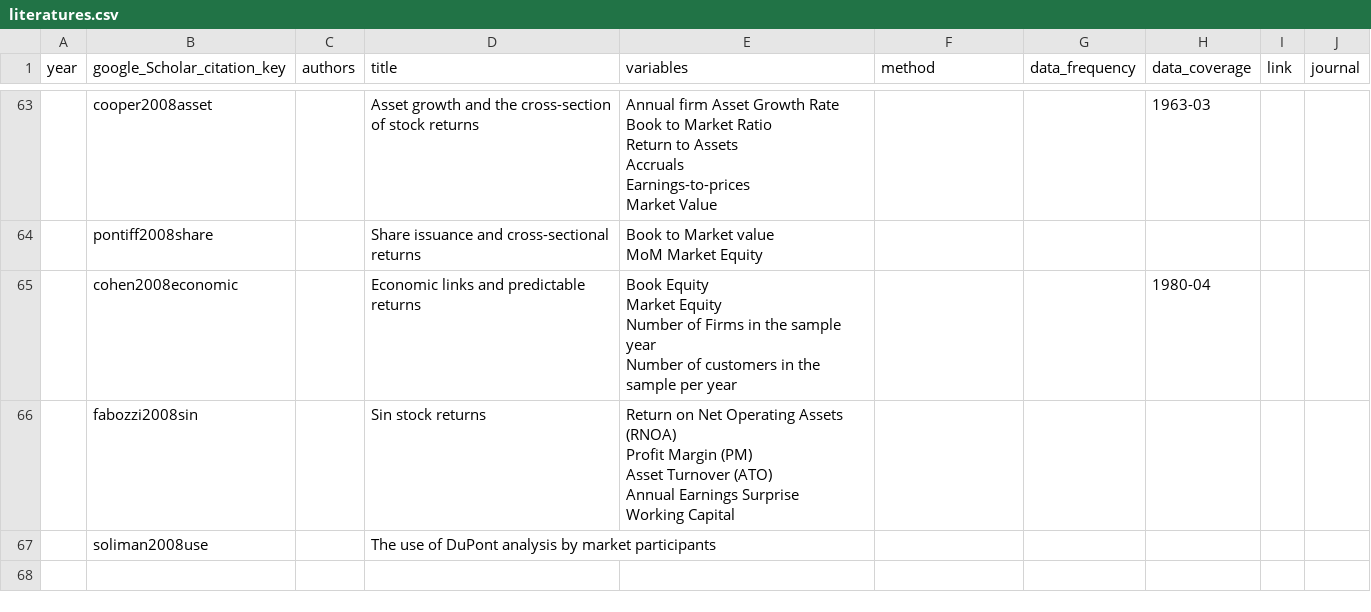
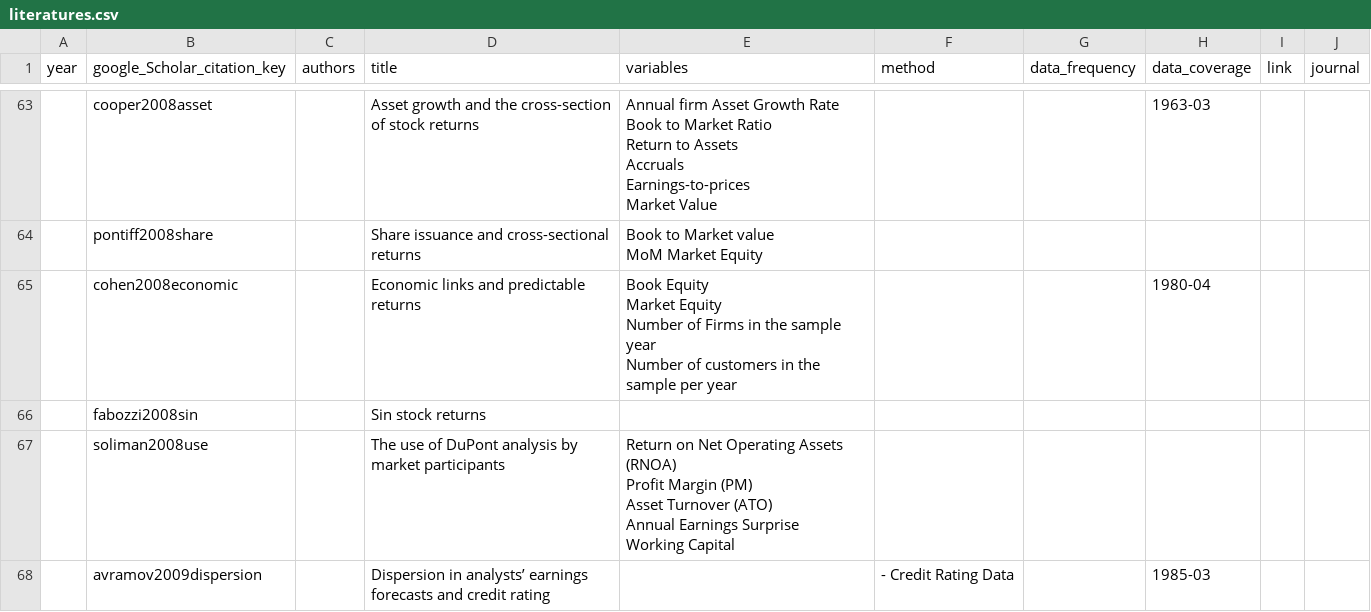
Before and after one commit to krishpn/financialanomalies, a CSV file: literatures.csv, drawn as a sheet; only a part is shown, gaps mark what is left out.

Commit message:
citation_key

```diff
--- a/literatures.csv
+++ b/literatures.csv
@@ -417,10 +417,12 @@ Number of customers in the sample per year
 ",,,1980-04,,
-,"fabozzi2008sin
-",,"Sin stock returns
-","Return on Net Operating Assets (RNOA)
-Profit Margin (PM)
-Asset Turnover (ATO)
-Annual Earnings Surprise
-Working Capital",,,,,
-,soliman2008use,,"The use of DuPont analysis by market participants
-",,,,,,
+,"fabozzi2008sin
+",,"Sin stock returns
+",,,,,,
+,soliman2008use,,"The use of DuPont analysis by market participants
+","Return on Net Operating Assets (RNOA)
+Profit Margin (PM)
+Asset Turnover (ATO)
+Annual Earnings Surprise
+Working Capital",,,,,
+,avramov2009dispersion,,"Dispersion in analysts’ earnings forecasts and credit rating
+",,- Credit Rating Data,,1985-03,,
```
Also changed, not shown: 3 other files.
